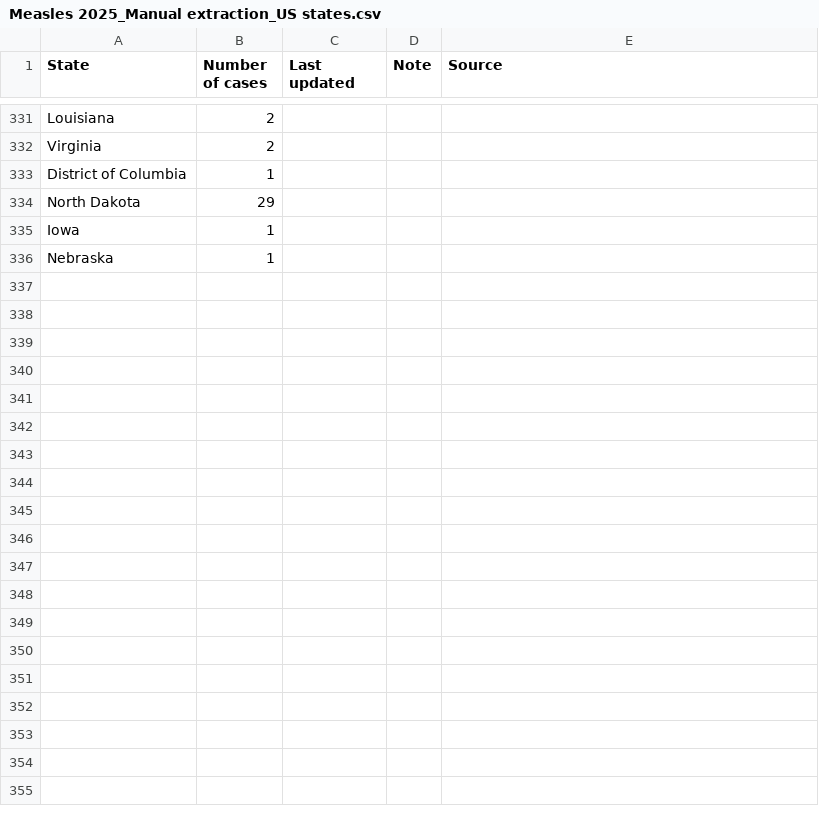
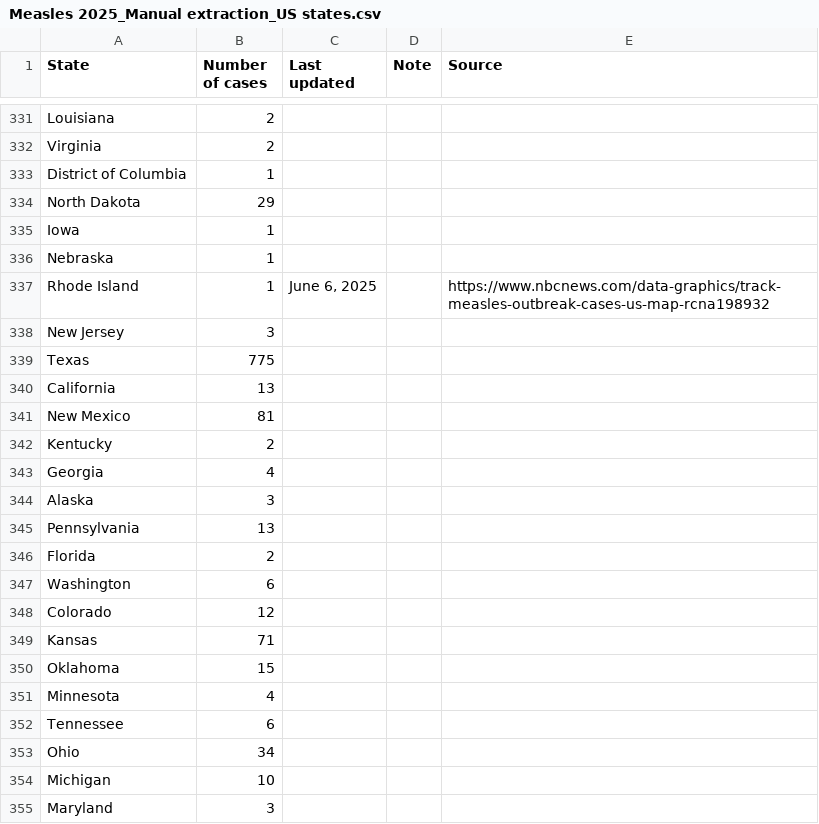
Before and after one commit to ehulland/measles_TX, a CSV file: Data/Measles 2025_Manual extraction_US states.csv, drawn as a sheet; only a part is shown, gaps mark what is left out; the diff covers the shown part only.

Commit message:
Update Measles 2025_Manual extraction_US states.csv
Manual update June 6

```diff
--- a/Data/Measles 2025_Manual extraction_US states.csv
+++ b/Data/Measles 2025_Manual extraction_US states.csv
@@ -336 +336,20 @@ Iowa,1,,,
 Nebraska,1,,,
+Rhode Island,1,"June 6, 2025",,"https://www.nbcnews.com/data-graphics/track-measles-outbreak-cases-us-map-rcna198932"
+New Jersey,3,,,
+Texas,775,,,
+California,13,,,
+New Mexico,81,,,
+Kentucky,2,,,
+Georgia,4,,,
+Alaska,3,,,
+Pennsylvania,13,,,
+Florida,2,,,
+Washington,6,,,
+Colorado,12,,,
+Kansas,71,,,
+Oklahoma,15,,,
+Minnesota,4,,,
+Tennessee,6,,,
+Ohio,34,,,
+Michigan,10,,,
+Maryland,3,,,
```
Also changed, not shown: 14 added rows elsewhere in this file.
